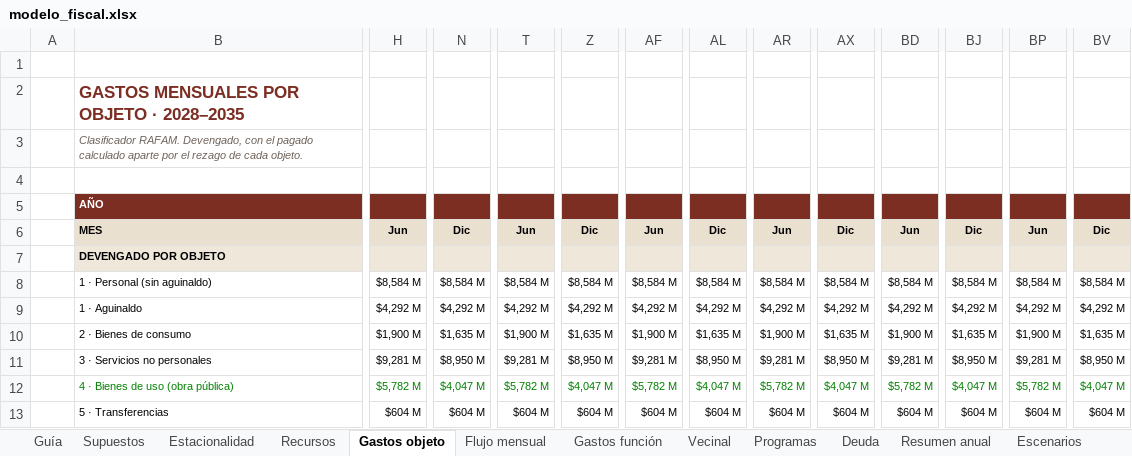
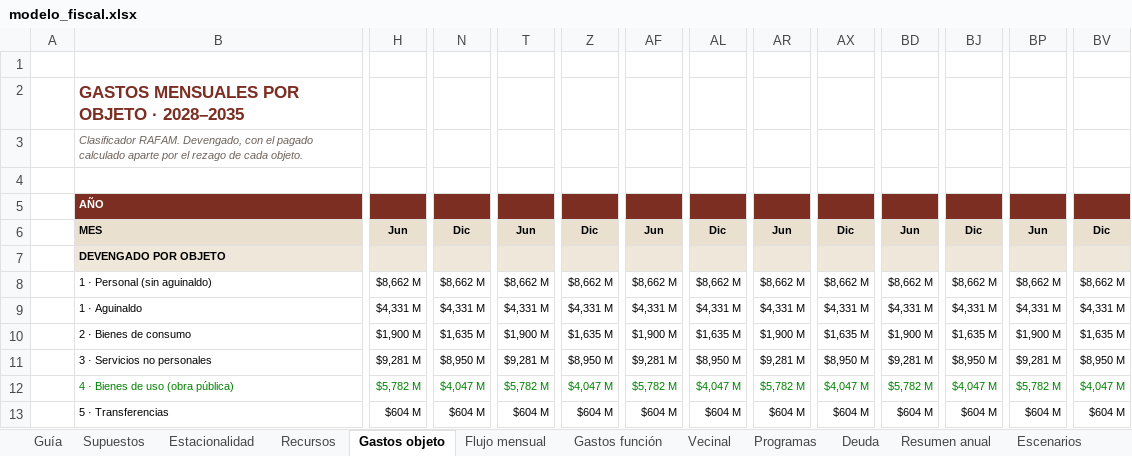
Before and after one commit to captainnicholasmoffat/casares-sanisidro-2027, an Excel workbook: proyecto/web/cuentas/modelo_fiscal.xlsx, sheet Gastos objeto, drawn as a sheet; only a part is shown, gaps mark what is left out; values as stored, in another font and other column widths than the file's, no borders; the diff covers the shown part only; the diff names each change by its address in the sheet, - before the commit and + after, or states it on an @@ line.

```diff
--- a/proyecto/web/cuentas/modelo_fiscal.xlsx (sheet Gastos objeto)
+++ b/proyecto/web/cuentas/modelo_fiscal.xlsx (sheet Gastos objeto)
-H8: $8,584 M
+H8: $8,662 M
-N8: $8,584 M
+N8: $8,662 M
-T8: $8,584 M
+T8: $8,662 M
-Z8: $8,584 M
+Z8: $8,662 M
-AF8: $8,584 M
+AF8: $8,662 M
-AL8: $8,584 M
+AL8: $8,662 M
-AR8: $8,584 M
+AR8: $8,662 M
-AX8: $8,584 M
+AX8: $8,662 M
-BD8: $8,584 M
+BD8: $8,662 M
-BJ8: $8,584 M
+BJ8: $8,662 M
-BP8: $8,584 M
+BP8: $8,662 M
-BV8: $8,584 M
+BV8: $8,662 M
-H9: $4,292 M
+H9: $4,331 M
-N9: $4,292 M
+N9: $4,331 M
-T9: $4,292 M
+T9: $4,331 M
-Z9: $4,292 M
+Z9: $4,331 M
-AF9: $4,292 M
+AF9: $4,331 M
-AL9: $4,292 M
+AL9: $4,331 M
-AR9: $4,292 M
+AR9: $4,331 M
-AX9: $4,292 M
+AX9: $4,331 M
-BD9: $4,292 M
+BD9: $4,331 M
-BJ9: $4,292 M
+BJ9: $4,331 M
-BP9: $4,292 M
+BP9: $4,331 M
-BV9: $4,292 M
+BV9: $4,331 M
```
Also changed, not shown: 468 edited cells elsewhere in this sheet, sheet Flujo mensual, sheet Gastos función, sheet Resumen anual, sheet Escenarios, sheet Supuestos, formulas that keep their value, 17 other files.
